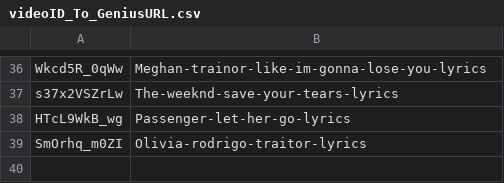
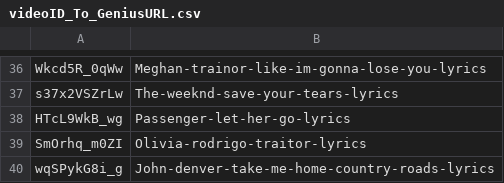
Before and after one commit to 188751671/Open_Genius_For_YoutubeMusic, a CSV file: videoID_To_GeniusURL.csv, drawn as a sheet; only a part is shown, gaps mark what is left out; the diff names each change by its address in the sheet, - before the commit and + after, or states it on an @@ line.

Commit message:
Added New Entry

```diff
--- a/videoID_To_GeniusURL.csv
+++ b/videoID_To_GeniusURL.csv
+row 40: wqSPykG8i_g | John-denver-take-me-home-country-roads-lyrics
```
